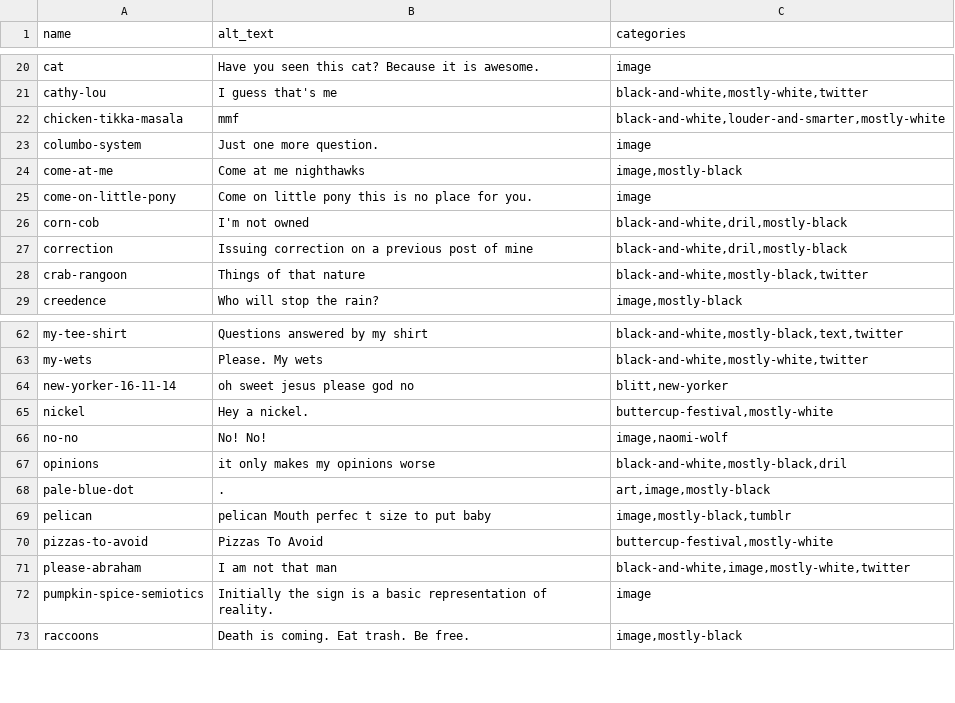
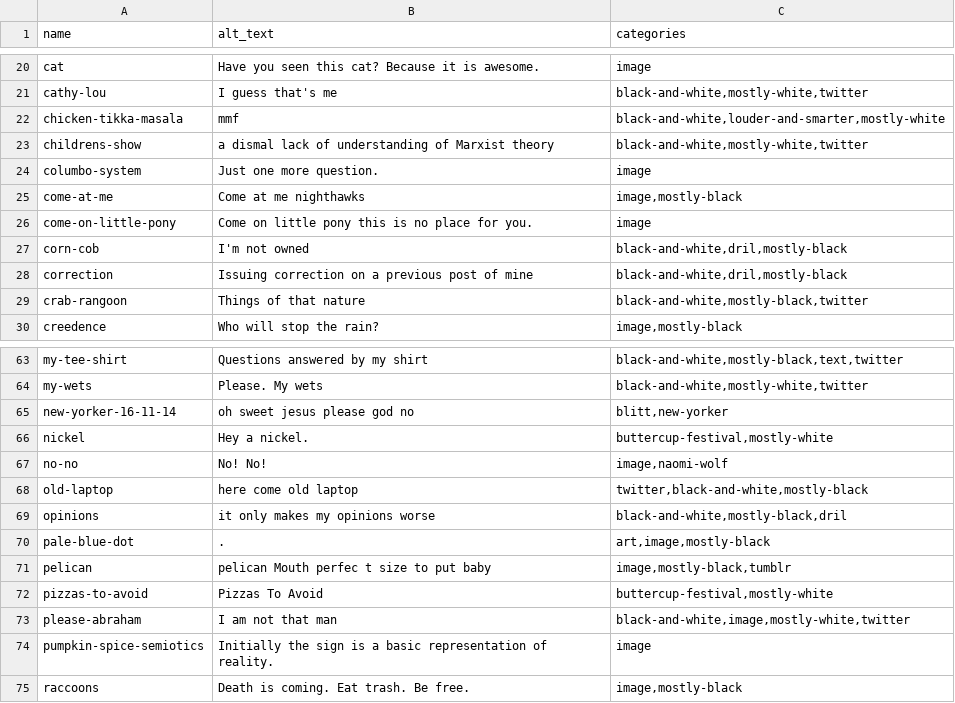
Before and after one commit to pmlandwehr/pmlandwehr.github.io, a CSV file: metadata.csv, drawn as a sheet; only a part is shown, gaps mark what is left out; the diff names each change by its address in the sheet, - before the commit and + after, or states it on an @@ line.

Commit message:
childrens-show, old-laptop

```diff
--- a/metadata.csv
+++ b/metadata.csv
+row 23: childrens-show | a dismal lack of understanding of Marxist theory | black-and-white,mostly-white,twitter
+row 68: old-laptop | here come old laptop | twitter,black-and-white,mostly-black
```
Also changed, not shown: 5 other files.
